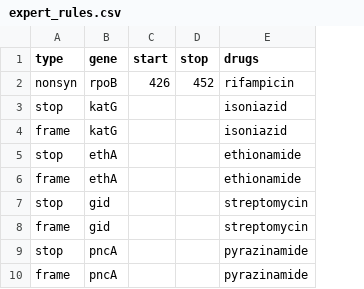
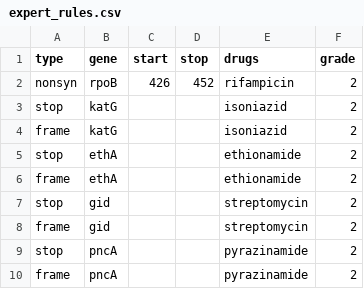
Before and after one commit to mbhall88/WHO-correspondence, a CSV file: resources/expert_rules.csv, drawn as a sheet; the diff names each change by its address in the sheet, - before the commit and + after, or states it on an @@ line.

Commit message:
add grade

```diff
--- a/resources/expert_rules.csv
+++ b/resources/expert_rules.csv
+column F (grade), rows 2-10: all 2
```
Also changed, not shown: 1 other file.
